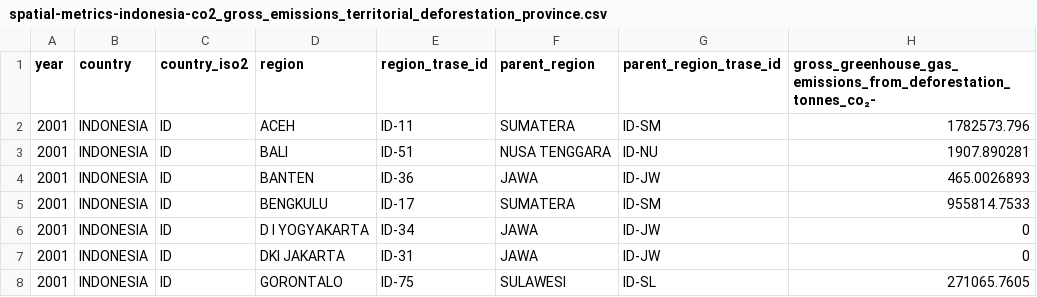
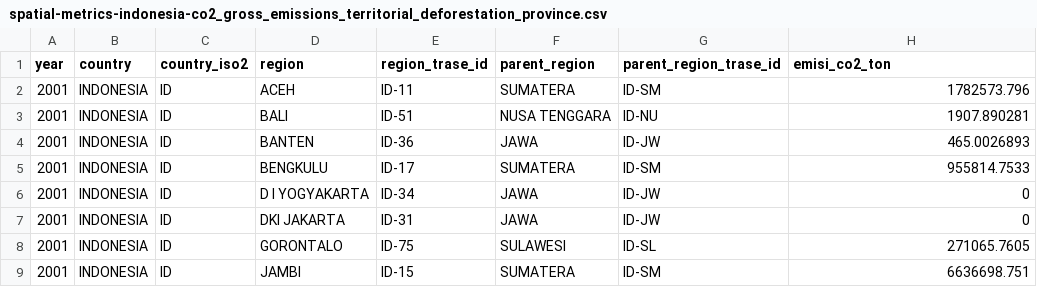
Before and after one commit to Harisskh/data-viz-deforest-emissionCo2, a CSV file: dataset_visdat/spatial-metrics-indonesia-co2_gross_emissions_territorial_deforestation_province.csv, drawn as a sheet; only a part is shown; the shorter side is filled out with more unchanged rows.

```diff
--- a/dataset_visdat/spatial-metrics-indonesia-co2_gross_emissions_territorial_deforestation_province.csv
+++ b/dataset_visdat/spatial-metrics-indonesia-co2_gross_emissions_territorial_deforestation_province.csv
@@ -1,2 +1,2 @@
-year,country,country_iso2,region,region_trase_id,parent_region,parent_region_trase_id,gross_greenhouse_gas_emissions_from_deforestation_tonnes_co₂-
+year,country,country_iso2,region,region_trase_id,parent_region,parent_region_trase_id,emisi_co2_ton
 2001,INDONESIA,ID,ACEH,ID-11,SUMATERA,ID-SM,1782573.796
```
Also changed, not shown: 11 other files.
